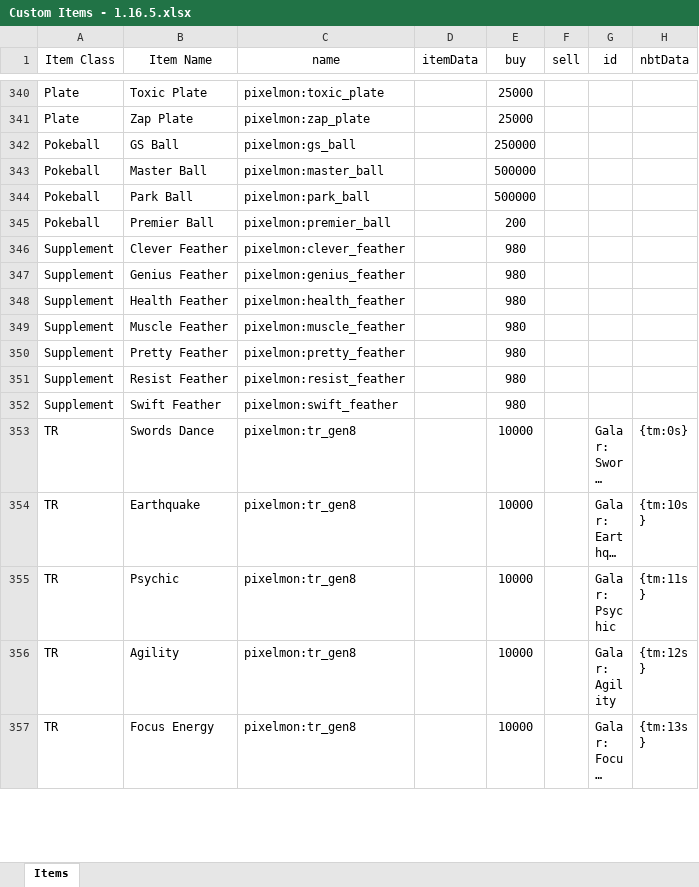
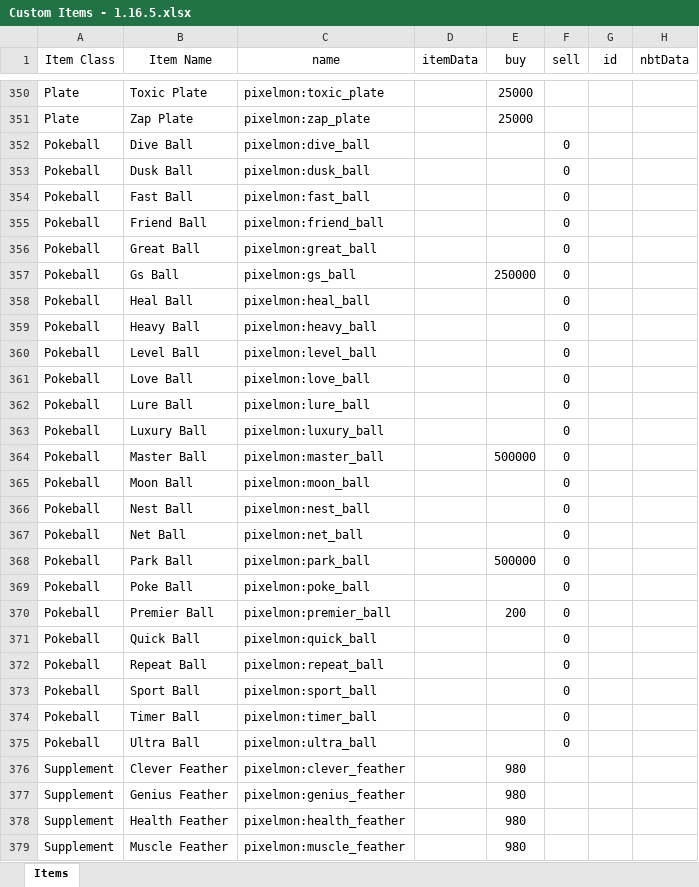
Before and after one commit to eatAWESOME/PixelmonCustomization, an Excel workbook: Pixelmon Custom NPC Shop/Custom Items - 1.16.5.xlsx, sheet Items, drawn as a sheet; only a part is shown, gaps mark what is left out; the shorter side is filled out with more unchanged rows; long unchanged cells end in …; values as stored, in another font and other column widths than the file's, no borders; addresses are those after the commit; the diff covers the shown part only; the diff names each change by its address in the sheet, - before the commit and + after, or states it on an @@ line.

Commit message:
Updated shop items

```diff
--- a/Pixelmon Custom NPC Shop/Custom Items - 1.16.5.xlsx (sheet Items)
+++ b/Pixelmon Custom NPC Shop/Custom Items - 1.16.5.xlsx (sheet Items)
+row 352: Pokeball | Dive Ball | pixelmon:dive_ball |  |  | 0
+row 353: Pokeball | Dusk Ball | pixelmon:dusk_ball |  |  | 0
+row 354: Pokeball | Fast Ball | pixelmon:fast_ball |  |  | 0
+row 355: Pokeball | Friend Ball | pixelmon:friend_ball |  |  | 0
+row 356: Pokeball | Great Ball | pixelmon:great_ball |  |  | 0
-B357 (Item Name): GS Ball
+B357 (Item Name): Gs Ball
-F357 (sell): (empty)
+F357 (sell): 0
+row 358: Pokeball | Heal Ball | pixelmon:heal_ball |  |  | 0
+row 359: Pokeball | Heavy Ball | pixelmon:heavy_ball |  |  | 0
+row 360: Pokeball | Level Ball | pixelmon:level_ball |  |  | 0
+row 361: Pokeball | Love Ball | pixelmon:love_ball |  |  | 0
+row 362: Pokeball | Lure Ball | pixelmon:lure_ball |  |  | 0
+row 363: Pokeball | Luxury Ball | pixelmon:luxury_ball |  |  | 0
-F364 (sell): (empty)
+F364 (sell): 0
+row 365: Pokeball | Moon Ball | pixelmon:moon_ball |  |  | 0
+row 366: Pokeball | Nest Ball | pixelmon:nest_ball |  |  | 0
+row 367: Pokeball | Net Ball | pixelmon:net_ball |  |  | 0
-F368 (sell): (empty)
+F368 (sell): 0
+row 369: Pokeball | Poke Ball | pixelmon:poke_ball |  |  | 0
-F370 (sell): (empty)
+F370 (sell): 0
+row 371: Pokeball | Quick Ball | pixelmon:quick_ball |  |  | 0
+row 372: Pokeball | Repeat Ball | pixelmon:repeat_ball |  |  | 0
+row 373: Pokeball | Sport Ball | pixelmon:sport_ball |  |  | 0
+row 374: Pokeball | Timer Ball | pixelmon:timer_ball |  |  | 0
+row 375: Pokeball | Ultra Ball | pixelmon:ultra_ball |  |  | 0
```
Also changed, not shown: 10 added rows and 14 edited cells elsewhere in this sheet.
